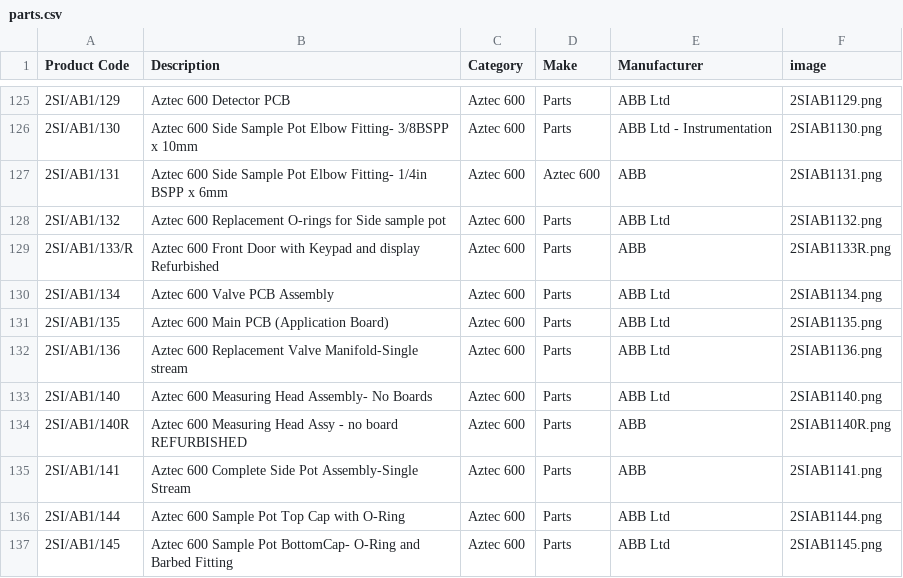
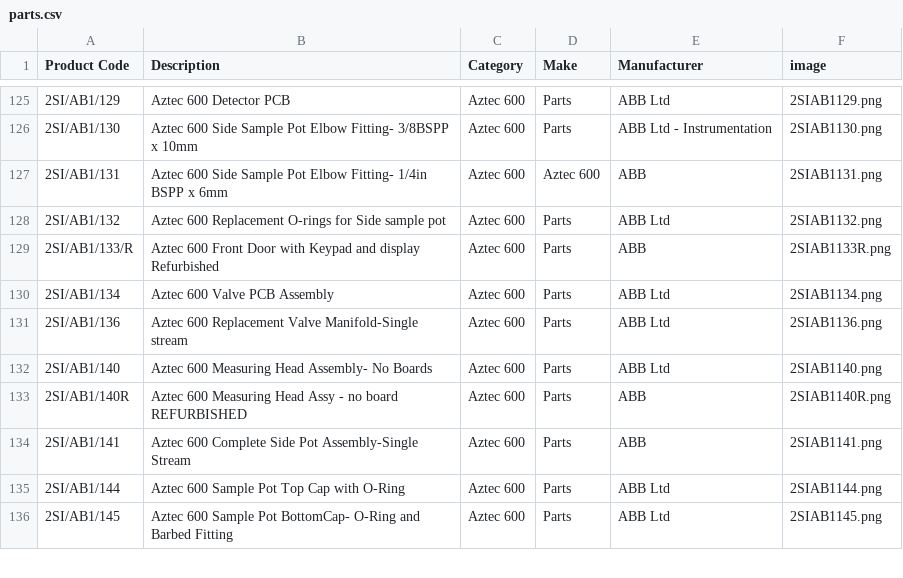
Before and after one commit to tomward0606/PartsProjectMain, a CSV file: parts.csv, drawn as a sheet; only a part is shown, gaps mark what is left out; the diff names each change by its address in the sheet, - before the commit and + after, or states it on an @@ line.

Commit message:
Delete part: 2SI/AB1/135

```diff
--- a/parts.csv
+++ b/parts.csv
-row 131: 2SI/AB1/135 | Aztec 600 Main PCB (Application Board) | Aztec 600 | Parts | ABB Ltd | 2SIAB1135.png
```
